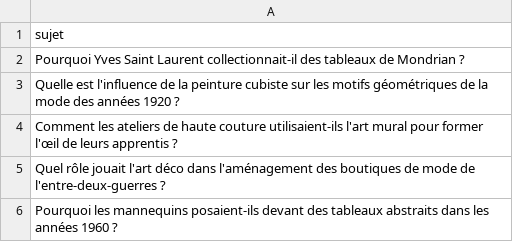
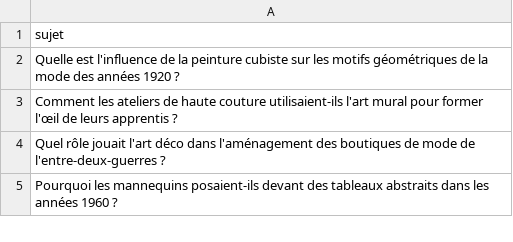
Before and after one commit to Metalosmose21/Mode-1, a CSV file: sujets.csv, drawn as a sheet; only a part is shown; the diff names each change by its address in the sheet, - before the commit and + after, or states it on an @@ line.

```diff
--- a/sujets.csv
+++ b/sujets.csv
-row 2: Pourquoi Yves Saint Laurent collectionnait-il des tableaux de Mondrian ?
```
Also changed, not shown: sujets_traites.csv.
